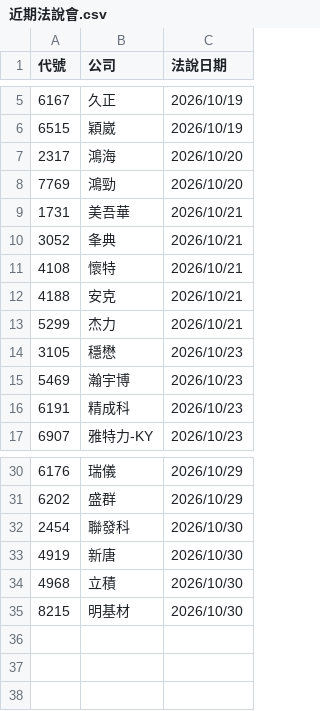
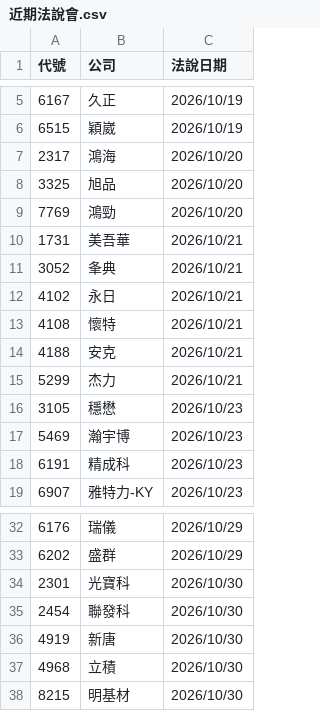
Before and after one commit to pilimesai/analyst-report-parser, a CSV file: 近期法說會.csv, drawn as a sheet; only a part is shown, gaps mark what is left out.

```diff
--- a/近期法說會.csv
+++ b/近期法說會.csv
@@ -7,2 +7,3 @@
 2317,鴻海,2026/10/20
+3325,旭品,2026/10/20
 7769,鴻勁,2026/10/20
@@ -10,2 +11,3 @@
 3052,夆典,2026/10/21
+4102,永日,2026/10/21
 4108,懷特,2026/10/21
@@ -31,2 +33,3 @@
 6202,盛群,2026/10/29
+2301,光寶科,2026/10/30
 2454,聯發科,2026/10/30
```
Also changed, not shown: 目前股價低於CB轉換價.csv, 近期發行CB.csv, 10 other files.
